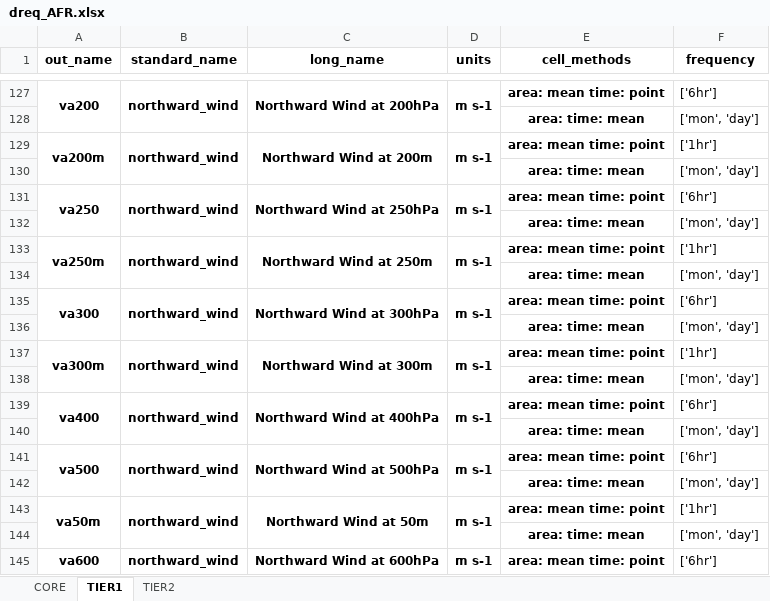
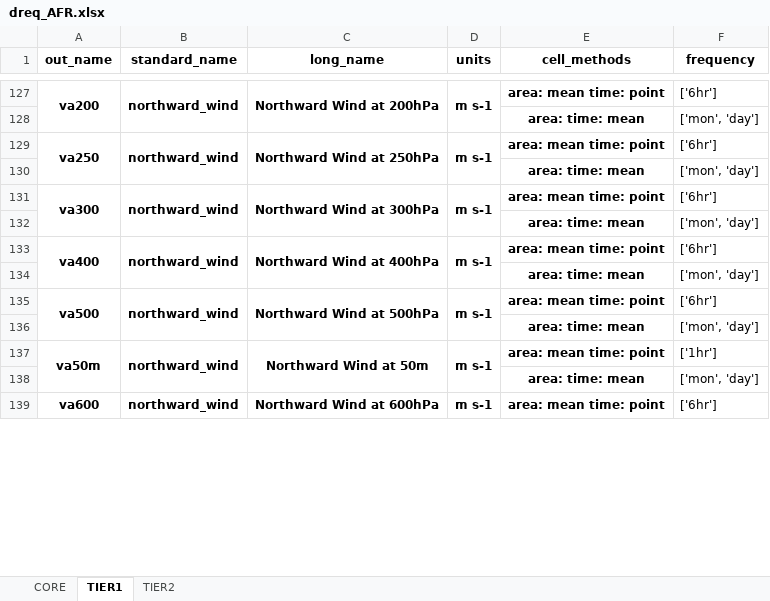
Before and after one commit to WCRP-CORDEX/data-request-table, an Excel workbook: data-request/dreq_AFR.xlsx, sheet TIER1, drawn as a sheet; only a part is shown, gaps mark what is left out; values as stored, in another font and other column widths than the file's, no borders; removed rows and columns are numbered as before the commit, all else as after; the diff names each change by its address in the sheet, - before the commit and + after, or states it on an @@ line.

```diff
--- a/data-request/dreq_AFR.xlsx (sheet TIER1)
+++ b/data-request/dreq_AFR.xlsx (sheet TIER1)
-row 129: va200m | northward_wind | Northward Wind at 200m | m s-1 | area: mean time: point | ['1hr']
-row 130:  |  |  |  | area: time: mean | ['mon', 'day']
-row 133: va250m | northward_wind | Northward Wind at 250m | m s-1 | area: mean time: point | ['1hr']
-row 134:  |  |  |  | area: time: mean | ['mon', 'day']
-A135:A136 merged
+A131:A132 merged
-B135:B136 merged
+B131:B132 merged
-C135:C136 merged
+C131:C132 merged
-D135:D136 merged
+D131:D132 merged
-row 136:  |  |  |  | area: time: mean | ['mon', 'day']
-row 137: va300m | northward_wind | Northward Wind at 300m | m s-1 | area: mean time: point | ['1hr']
```
Also changed, not shown: sheet TIER2, data-request/dreq_default.xlsx, data-request/dreq_ocean.xlsx.
